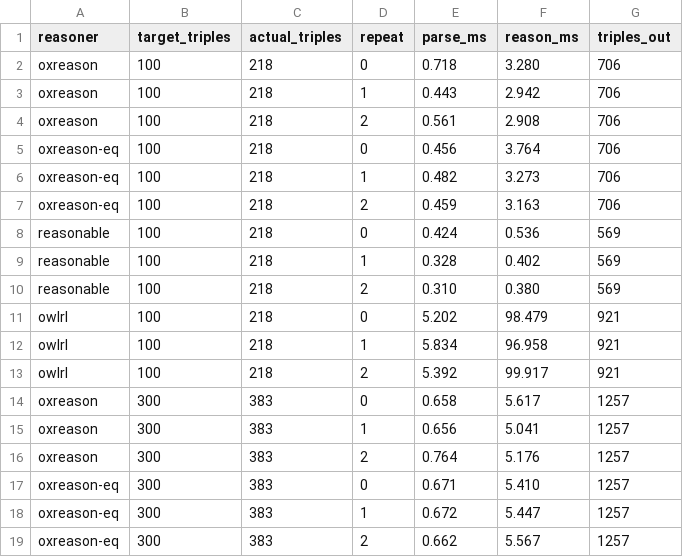
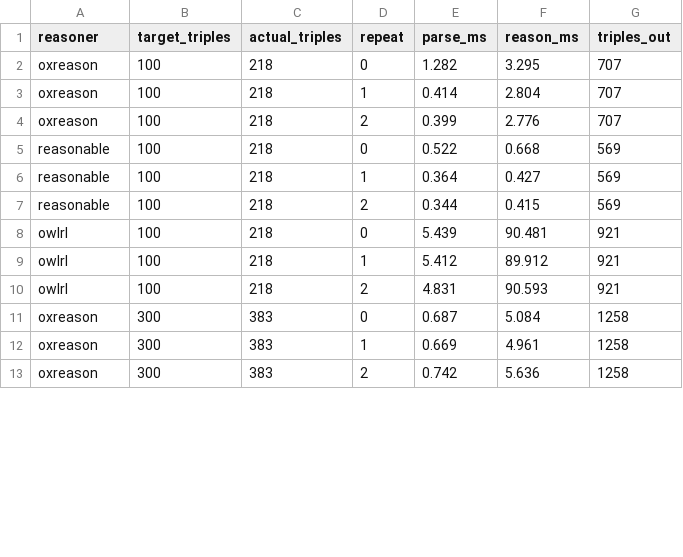
Before and after one commit to oxigraph/oxigraph, a CSV file: bench/reasoner/out/results.csv, drawn as a sheet; only a part is shown; the diff covers the shown part only.

Commit message:
oxigraph/oxigraph#130 added engine pipeline flow, simplified benchmark

```diff
--- a/bench/reasoner/out/results.csv
+++ b/bench/reasoner/out/results.csv
@@ -1,19 +1,13 @@
 reasoner,target_triples,actual_triples,repeat,parse_ms,reason_ms,triples_out
-oxreason,100,218,0,0.718,3.280,706
-oxreason,100,218,1,0.443,2.942,706
-oxreason,100,218,2,0.561,2.908,706
-oxreason-eq,100,218,0,0.456,3.764,706
-oxreason-eq,100,218,1,0.482,3.273,706
-oxreason-eq,100,218,2,0.459,3.163,706
-reasonable,100,218,0,0.424,0.536,569
-reasonable,100,218,1,0.328,0.402,569
-reasonable,100,218,2,0.310,0.380,569
-owlrl,100,218,0,5.202,98.479,921
-owlrl,100,218,1,5.834,96.958,921
-owlrl,100,218,2,5.392,99.917,921
-oxreason,300,383,0,0.658,5.617,1257
-oxreason,300,383,1,0.656,5.041,1257
-oxreason,300,383,2,0.764,5.176,1257
-oxreason-eq,300,383,0,0.671,5.410,1257
-oxreason-eq,300,383,1,0.672,5.447,1257
-oxreason-eq,300,383,2,0.662,5.567,1257
+oxreason,100,218,0,1.282,3.295,707
+oxreason,100,218,1,0.414,2.804,707
+oxreason,100,218,2,0.399,2.776,707
+reasonable,100,218,0,0.522,0.668,569
+reasonable,100,218,1,0.364,0.427,569
+reasonable,100,218,2,0.344,0.415,569
+owlrl,100,218,0,5.439,90.481,921
+owlrl,100,218,1,5.412,89.912,921
+owlrl,100,218,2,4.831,90.593,921
+oxreason,300,383,0,0.687,5.084,1258
+oxreason,300,383,1,0.669,4.961,1258
+oxreason,300,383,2,0.742,5.636,1258
```
Also changed, not shown: 6 removed rows and 54 edited cells elsewhere in this file, 6 other files.
